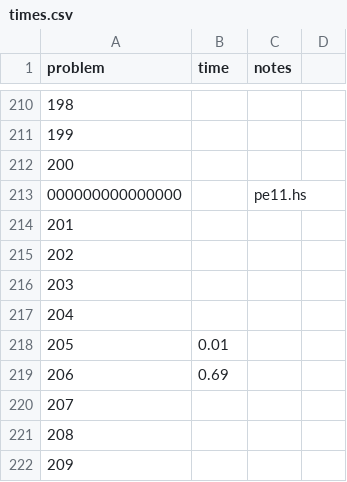
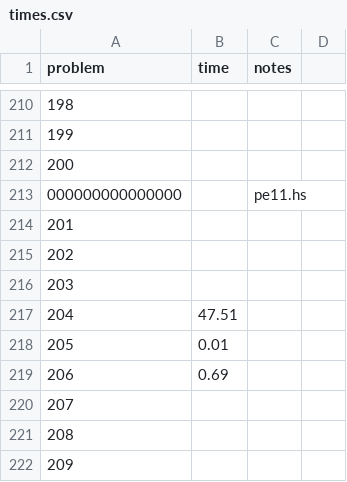
Before and after one commit to rsarwas/Haskell, a CSV file: times.csv, drawn as a sheet; only a part is shown, gaps mark what is left out.

```diff
--- a/times.csv
+++ b/times.csv
@@ -216,3 +216,3 @@ problem,time,notes
 203,,
-204,,
+204,47.51,
 205,0.01,
```
Also changed, not shown: 1 other file.
